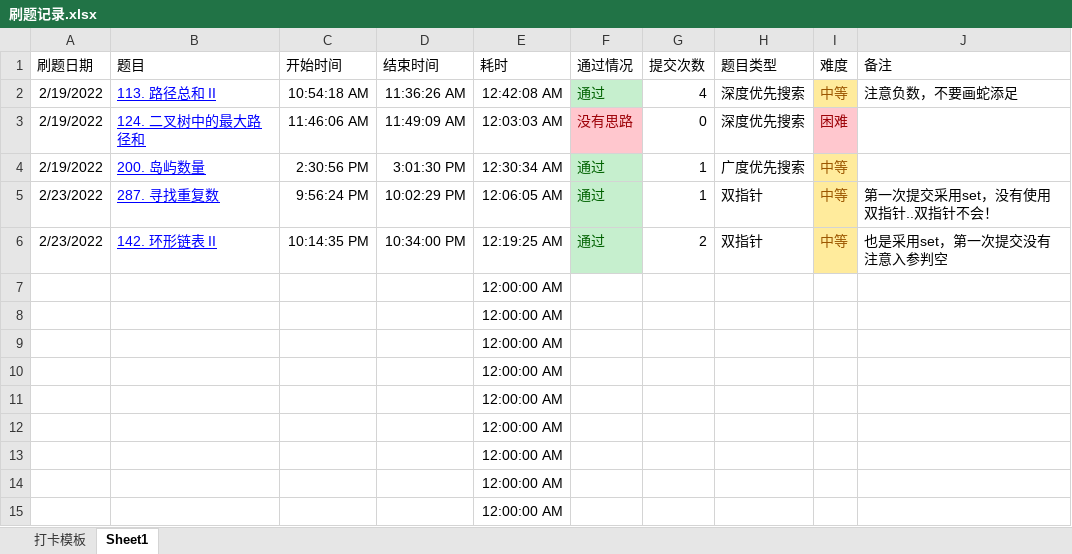
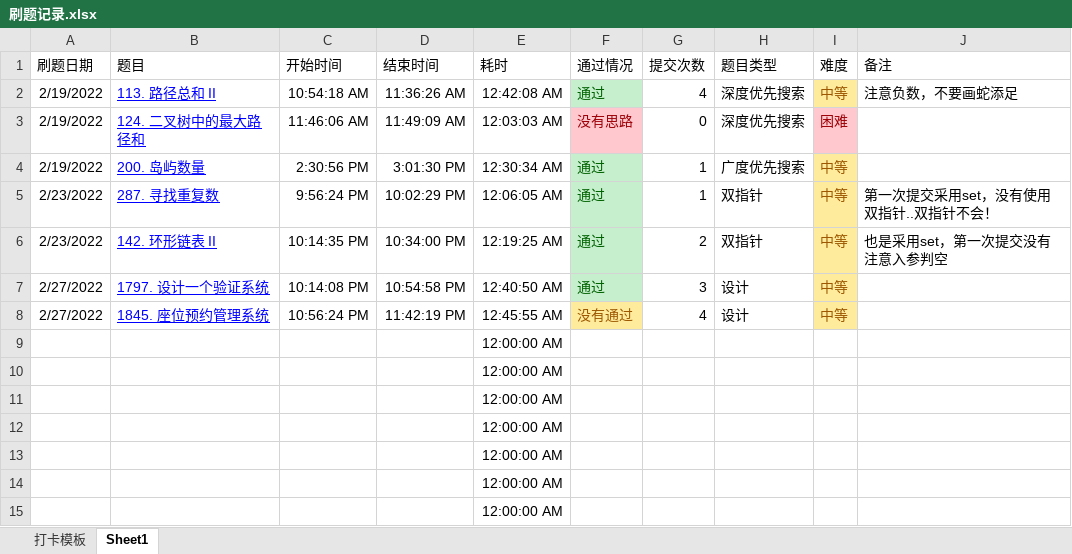
Before and after one commit to seven-it-work/AlgorithmSpecificExercises, an Excel workbook: 刷题记录.xlsx, sheet Sheet1, drawn as a sheet; only a part is shown; values as stored, in another font and other column widths than the file's, no borders; table styles not drawn; removed rows and columns are numbered as before the commit, all else as after; the diff names each change by its address in the sheet, - before the commit and + after, or states it on an @@ line.

```diff
--- a/刷题记录.xlsx (sheet Sheet1)
+++ b/刷题记录.xlsx (sheet Sheet1)
-row 7:  |  |  |  | 12:00:00 AM
-row 8:  |  |  |  | 12:00:00 AM
+row 7: 2/27/2022 | 1797. 设计一个验证系统 | 10:14:08 PM | 10:54:58 PM | 12:40:50 AM | 通过 | 3 | 设计 | 中等
+row 8: 2/27/2022 | 1845. 座位预约管理系统 | 10:56:24 PM | 11:42:19 PM | 12:45:55 AM | 没有通过 | 4 | 设计 | 中等
```
Also changed, not shown: 4 other files.
